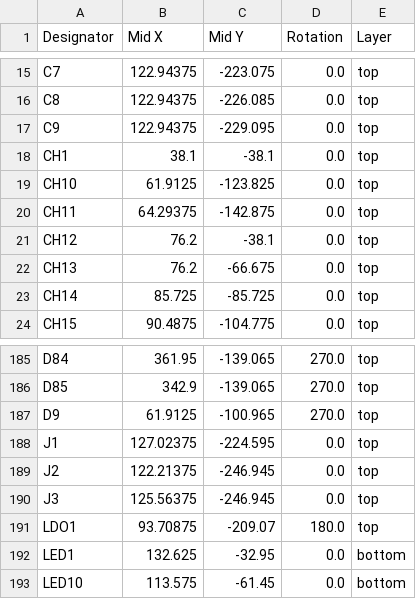
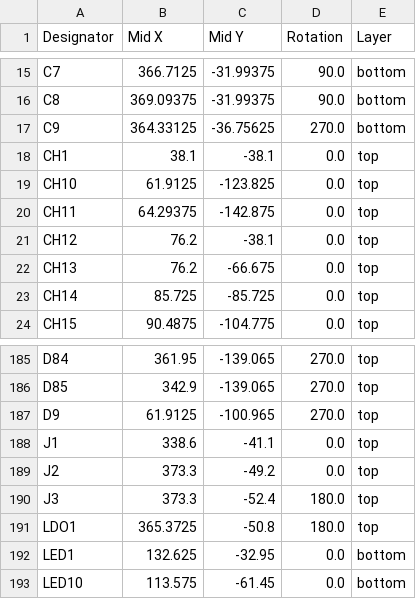
Before and after one commit to playlogo/LowJungle, a CSV file: pcb/production/positions.csv, drawn as a sheet; only a part is shown, gaps mark what is left out; the diff covers the shown part only; the diff names each change by its address in the sheet, - before the commit and + after, or states it on an @@ line.

```diff
--- a/pcb/production/positions.csv
+++ b/pcb/production/positions.csv
-B15 (Mid X): 122.94375
+B15 (Mid X): 366.7125
-C15 (Mid Y): -223.075
+C15 (Mid Y): -31.99375
-D15:D16 (Rotation): 0.0
+D15:D16 (Rotation): 90.0
-E15:E17 (Layer): top
+E15:E17 (Layer): bottom
-B16 (Mid X): 122.94375
+B16 (Mid X): 369.09375
-C16 (Mid Y): -226.085
+C16 (Mid Y): -31.99375
-B17 (Mid X): 122.94375
+B17 (Mid X): 364.33125
-C17 (Mid Y): -229.095
+C17 (Mid Y): -36.75625
-D17 (Rotation): 0.0
+D17 (Rotation): 270.0
-B188 (Mid X): 127.02375
+B188 (Mid X): 338.6
-C188 (Mid Y): -224.595
+C188 (Mid Y): -41.1
-B189 (Mid X): 122.21375
+B189 (Mid X): 373.3
-C189 (Mid Y): -246.945
+C189 (Mid Y): -49.2
-B190 (Mid X): 125.56375
+B190 (Mid X): 373.3
-C190 (Mid Y): -246.945
+C190 (Mid Y): -52.4
-D190 (Rotation): 0.0
+D190 (Rotation): 180.0
-B191 (Mid X): 93.70875
+B191 (Mid X): 365.3725
-C191 (Mid Y): -209.07
+C191 (Mid Y): -50.8
```
Also changed, not shown: 81 edited cells elsewhere in this file, 6 other files.
